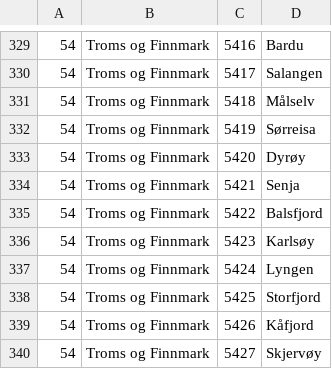
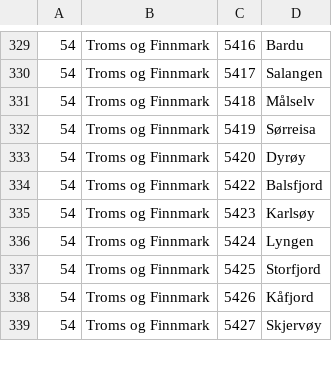
Before and after one commit to navikt/digihot-oppslag, a CSV file: src/main/resources/geografi/kommunenr.csv, drawn as a sheet; only a part is shown, gaps mark what is left out.

```diff
--- a/src/main/resources/geografi/kommunenr.csv
+++ b/src/main/resources/geografi/kommunenr.csv
@@ -333,3 +333,2 @@
 54;Troms og Finnmark;5420;Dyrøy
-54;Troms og Finnmark;5421;Senja
 54;Troms og Finnmark;5422;Balsfjord
```
Also changed, not shown: src/main/resources/geografi/bydelsnr.csv, src/main/resources/geografi/postal_codes_no.tsv, 1 other file.
